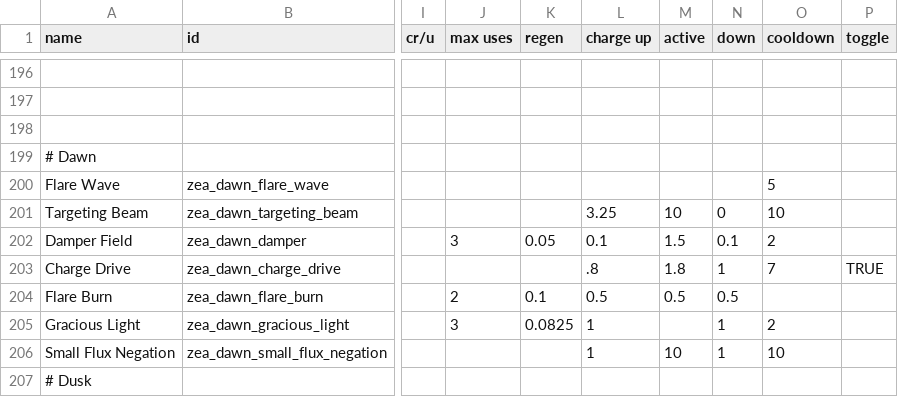
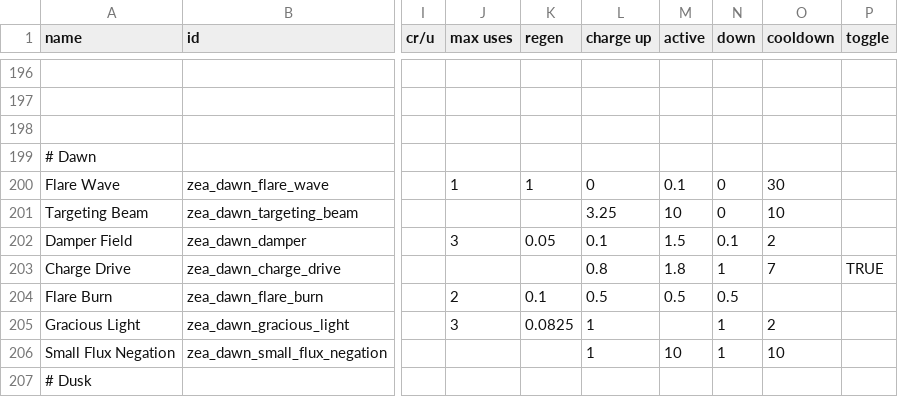
Before and after one commit to Dal-041/Knights_of_Ludd, a CSV file: data/shipsystems/ship_systems.csv, drawn as a sheet; only a part is shown, gaps mark what is left out; the diff names each change by its address in the sheet, - before the commit and + after, or states it on an @@ line.

```diff
--- a/data/shipsystems/ship_systems.csv
+++ b/data/shipsystems/ship_systems.csv
-J200 (max uses): (empty)
+J200 (max uses): 1
-K200 (regen): (empty)
+K200 (regen): 1
-L200 (charge up): (empty)
+L200 (charge up): 0
-M200 (active): (empty)
+M200 (active): 0.1
-N200 (down): (empty)
+N200 (down): 0
-O200 (cooldown): 5
+O200 (cooldown): 30
-L203 (charge up): .8
+L203 (charge up): 0.8
```
Also changed, not shown: data/campaign/rules.csv, data/weapons/weapon_data.csv, 10 other files.
